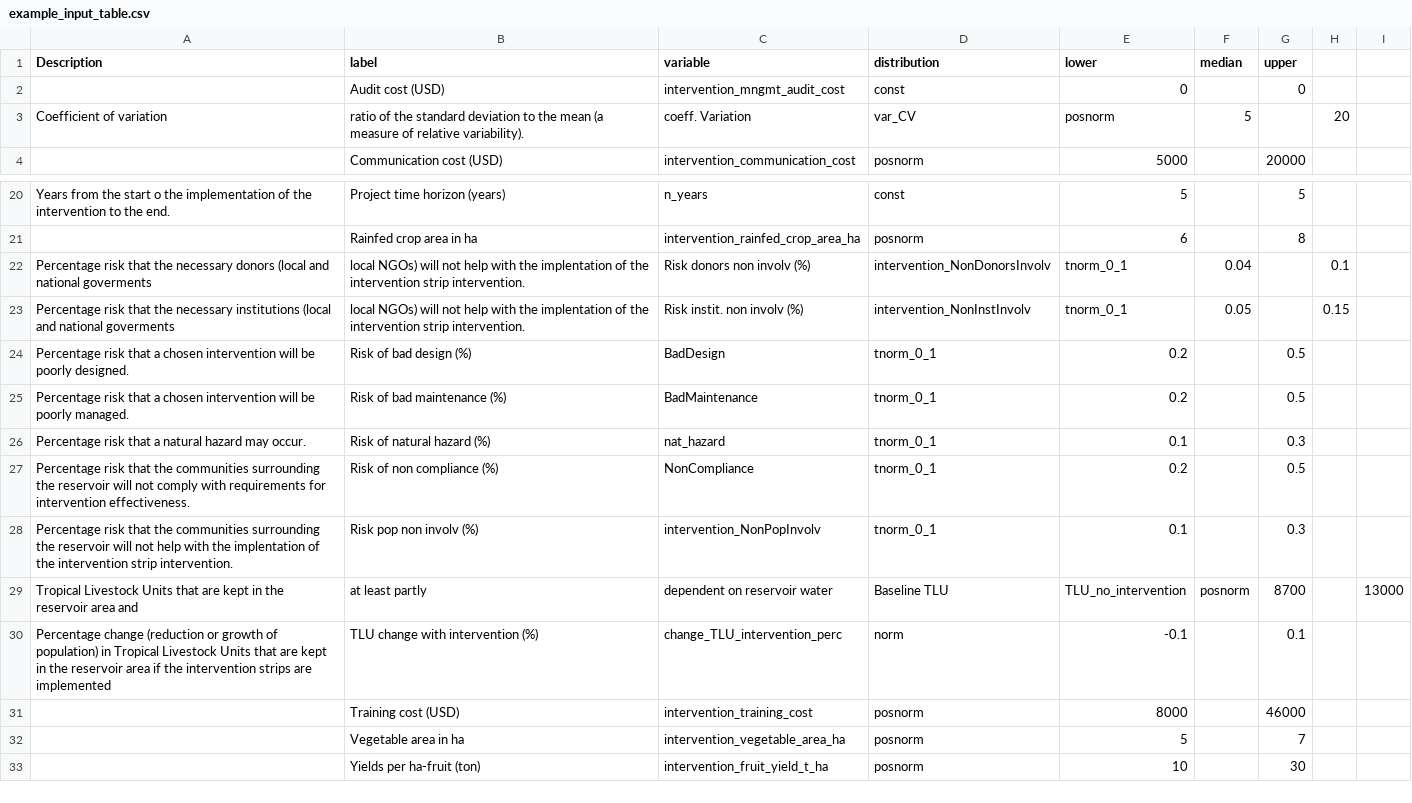
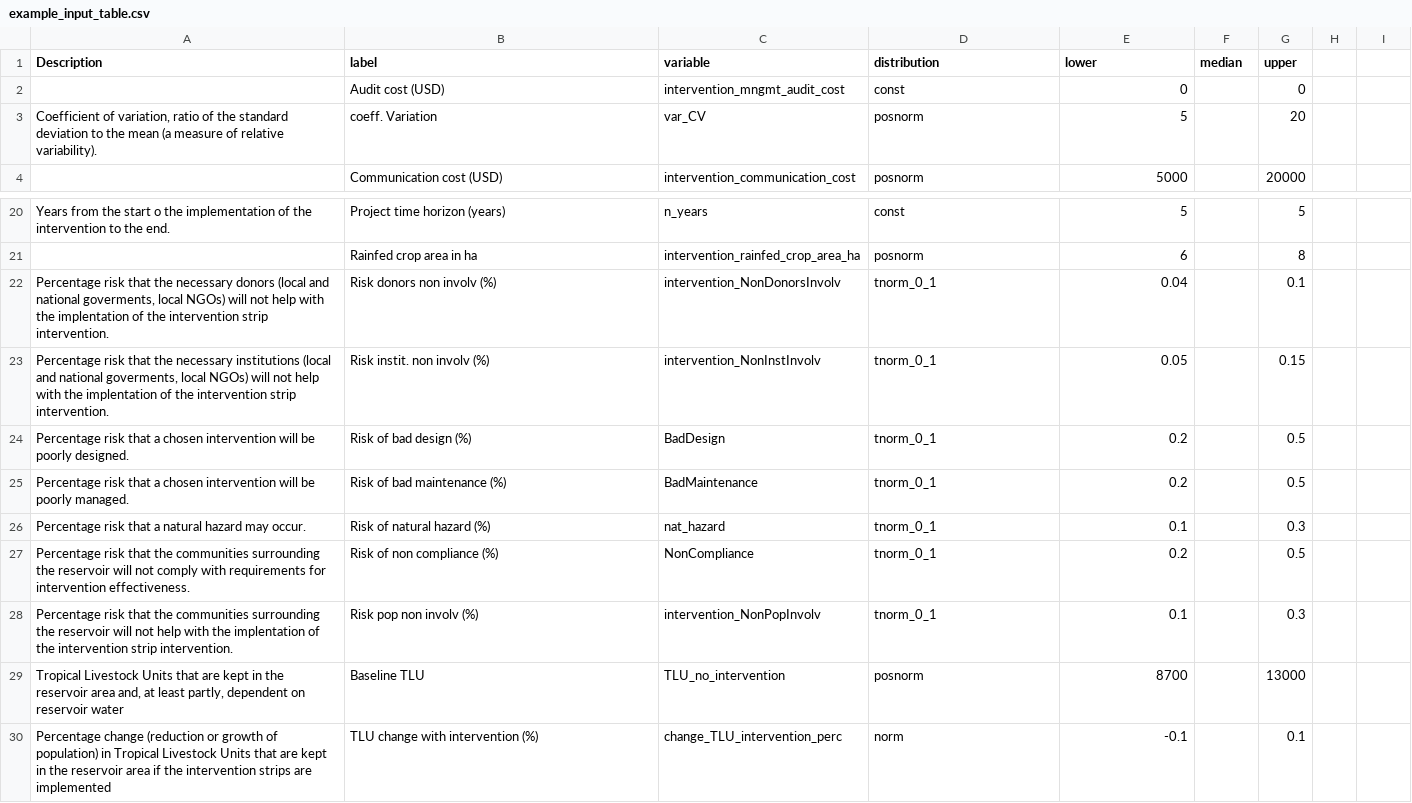
Before and after one commit to AlexandraKrause/DecisionAnalysis, a CSV file: example_input_table.csv, drawn as a sheet; only a part is shown, gaps mark what is left out; the shorter side is filled out with more unchanged rows; removed rows and columns are numbered as before the commit, all else as after; the diff names each change by its address in the sheet, - before the commit and + after, or states it on an @@ line.

Commit message:
example_input_table

```diff
--- a/example_input_table.csv
+++ b/example_input_table.csv
-row 3: Coefficient of variation | ratio of the standard deviation to the mean (a measure of relative variability). | coeff. Variation | var_CV | posnorm | 5 |  | 20
+row 3: Coefficient of variation, ratio of the standard deviation to the mean (a measure of relative variability). | coeff. Variation | var_CV | posnorm | 5 |  | 20
-row 22: Percentage risk that the necessary donors (local and national goverments | local NGOs) will not help with the implentation of the intervention strip intervention. | Risk donors non involv (%) | intervention_NonDonorsInvolv | tnorm_0_1 | 0.04 |  | 0.1
-row 23: Percentage risk that the necessary institutions (local and national goverments | local NGOs) will not help with the implentation of the intervention strip intervention. | Risk instit. non involv (%) | intervention_NonInstInvolv | tnorm_0_1 | 0.05 |  | 0.15
+row 22: Percentage risk that the necessary donors (local and national goverments, local NGOs) will not help with the implentation of the intervention strip intervention. | Risk donors non involv (%) | intervention_NonDonorsInvolv | tnorm_0_1 | 0.04 |  | 0.1
+row 23: Percentage risk that the necessary institutions (local and national goverments, local NGOs) will not help with the implentation of the intervention strip intervention. | Risk instit. non involv (%) | intervention_NonInstInvolv | tnorm_0_1 | 0.05 |  | 0.15
-row 29: Tropical Livestock Units that are kept in the reservoir area and | at least partly | dependent on reservoir water | Baseline TLU | TLU_no_intervention | posnorm | 8700 |  | 13000
+row 29: Tropical Livestock Units that are kept in the reservoir area and, at least partly, dependent on reservoir water | Baseline TLU | TLU_no_intervention | posnorm | 8700 |  | 13000
```
